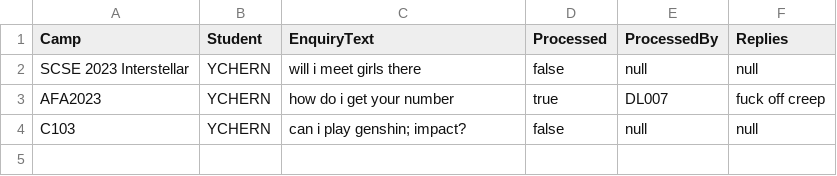
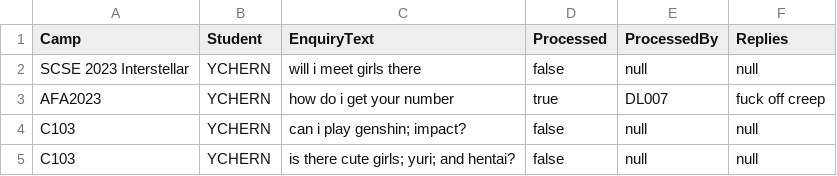
Before and after one commit to zikachuuu/SC2001-CAMS, a CSV file: data/enquiries.csv, drawn as a sheet; the diff names each change by its address in the sheet, - before the commit and + after, or states it on an @@ line.

```diff
--- a/data/enquiries.csv
+++ b/data/enquiries.csv
+row 5: C103 | YCHERN | is there cute girls; yuri; and hentai? | false | null | null
```
Also changed, not shown: 10 other files.
